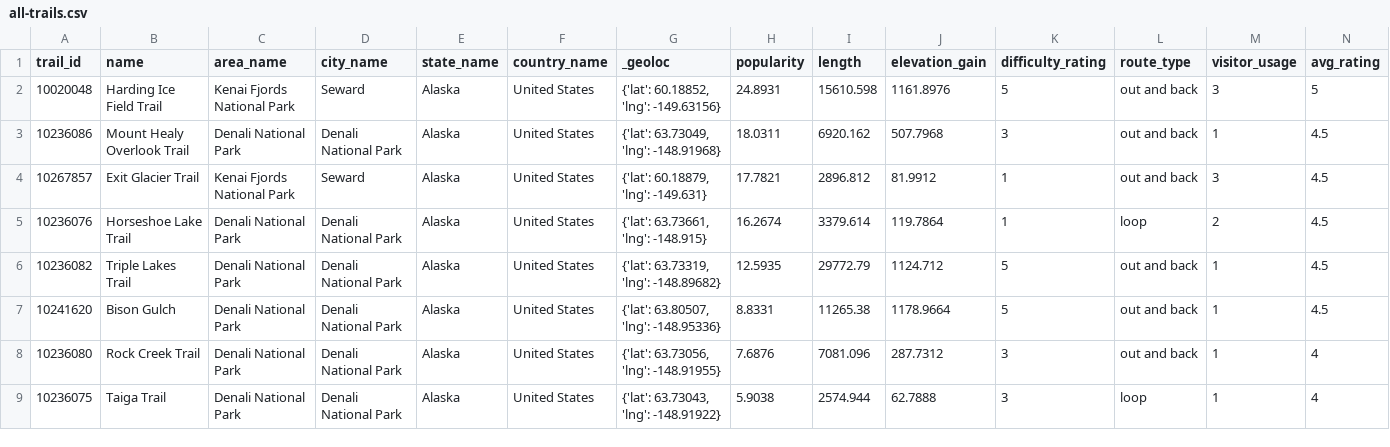
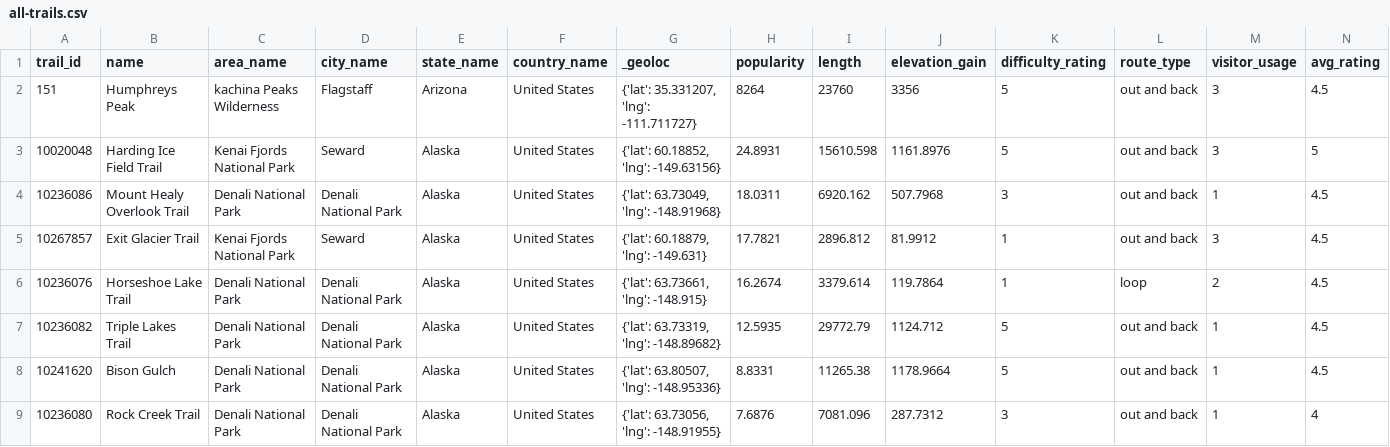
Before and after one commit to mark-sass1/Hiking-application, a CSV file: all-trails.csv, drawn as a sheet; only a part is shown; the shorter side is filled out with more unchanged rows; rows hold the shown columns only; the diff names each change by its address in the sheet, - before the commit and + after, or states it on an @@ line.

```diff
--- a/all-trails.csv
+++ b/all-trails.csv
+row 2: 151 | Humphreys Peak | kachina Peaks Wilderness | Flagstaff | Arizona | United States | {'lat': 35.331207, 'lng': -111.711727} | 8264 | 23760 | 3356 | 5 | out and back | 3 | 4.5
```
Also changed, not shown: 6 other files.
